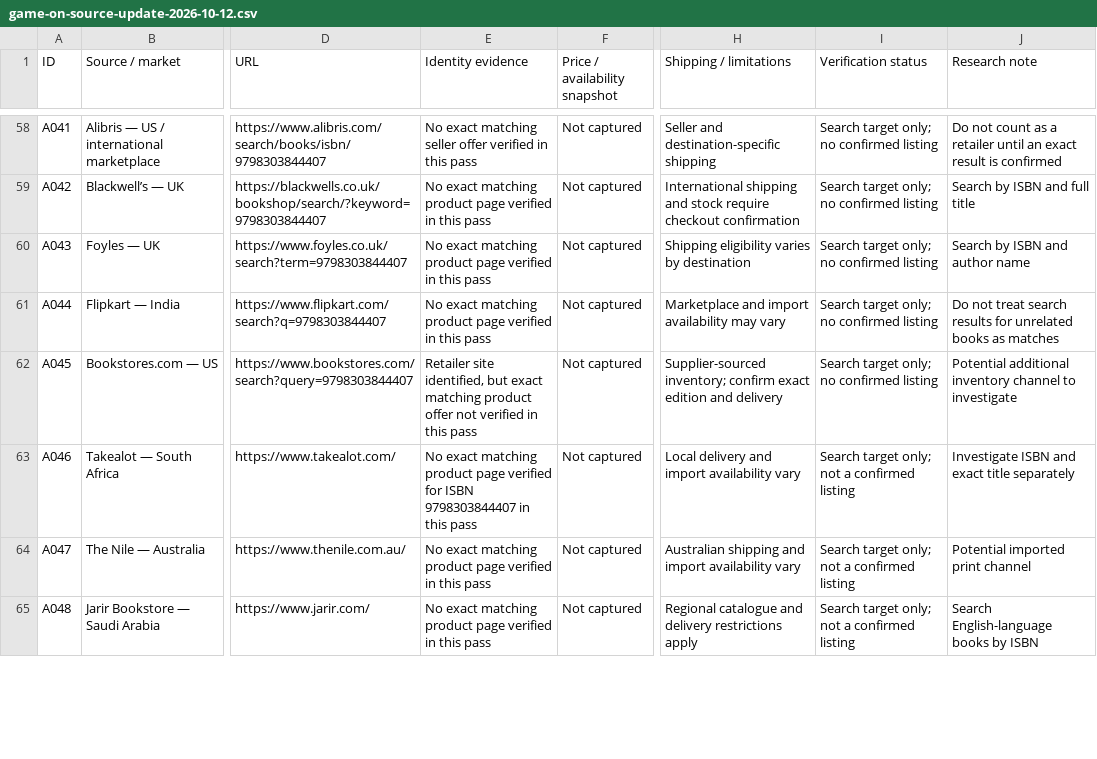
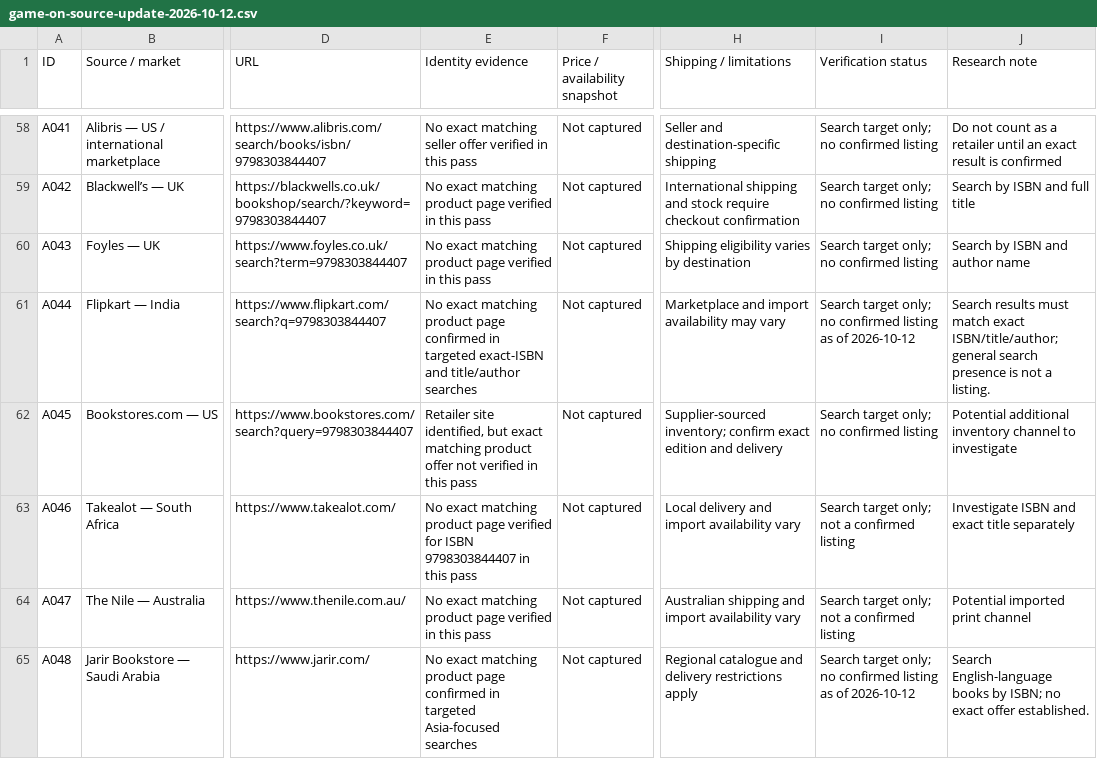
Before and after one commit to darenprince/darenprince-author, a CSV file: docs/research/game-on-source-update-2026-10-12.csv, drawn as a sheet; only a part is shown, gaps mark what is left out; the diff covers the shown part only; the diff names each change by its address in the sheet, - before the commit and + after, or states it on an @@ line.

Commit message:
Expand Asia retailer search coverage for Game On

```diff
--- a/docs/research/game-on-source-update-2026-10-12.csv
+++ b/docs/research/game-on-source-update-2026-10-12.csv
-E61 (Identity evidence): …product page verified in this pass
+E61 (Identity evidence): …product page confirmed in targeted exact-ISBN and title/author searches
-I61 (Verification status): …confirmed listing
+I61 (Verification status): …confirmed listing as of 2026-10-12
-J61 (Research note): Do not treat search results for unrelated books as matches
+J61 (Research note): Search results must match exact ISBN/title/author; general search presence is not a listing.
-E65 (Identity evidence): …product page verified in this pass
+E65 (Identity evidence): …product page confirmed in targeted Asia-focused searches
-I65 (Verification status): …target only; not a confirmed listing
+I65 (Verification status): …target only; no confirmed listing as of 2026-10-12
-J65 (Research note): …books by ISBN
+J65 (Research note): …books by ISBN; no exact offer established.
```
Also changed, not shown: 2 added rows and 25 edited cells elsewhere in this file.
